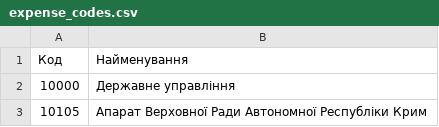
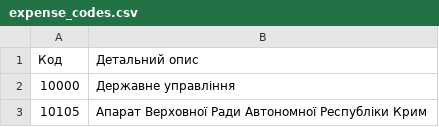
Before and after one commit to kavaleriy/budget, a CSV file: db/expense_codes.csv, drawn as a sheet; only a part is shown.

Commit message:
Fix expense csv titles

```diff
--- a/db/expense_codes.csv
+++ b/db/expense_codes.csv
@@ -1,2 +1,2 @@
-Код;Найменування
+Код;Детальний опис
 10000;Державне управління
```
Also changed, not shown: db/expense_ekv_codes.csv, db/expense_kvk_codes.csv.
